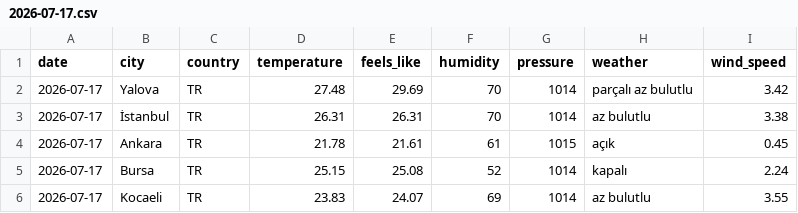
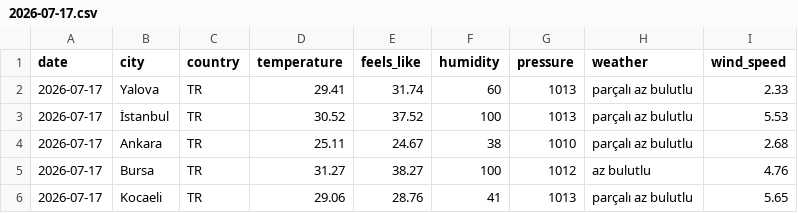
Before and after one commit to acetinkaya/turkiye-daily-open-data, a CSV file: data/weather/csv/2026-07-17.csv, drawn as a sheet.

```diff
--- a/data/weather/csv/2026-07-17.csv
+++ b/data/weather/csv/2026-07-17.csv
@@ -1,6 +1,6 @@
 date,city,country,temperature,feels_like,humidity,pressure,weather,wind_speed
-2026-07-17,Yalova,TR,27.48,29.69,70,1014,parçalı az bulutlu,3.42
-2026-07-17,İstanbul,TR,26.31,26.31,70,1014,az bulutlu,3.38
-2026-07-17,Ankara,TR,21.78,21.61,61,1015,açık,0.45
-2026-07-17,Bursa,TR,25.15,25.08,52,1014,kapalı,2.24
-2026-07-17,Kocaeli,TR,23.83,24.07,69,1014,az bulutlu,3.55
+2026-07-17,Yalova,TR,29.41,31.74,60,1013,parçalı az bulutlu,2.33
+2026-07-17,İstanbul,TR,30.52,37.52,100,1013,parçalı az bulutlu,5.53
+2026-07-17,Ankara,TR,25.11,24.67,38,1010,parçalı az bulutlu,2.68
+2026-07-17,Bursa,TR,31.27,38.27,100,1012,az bulutlu,4.76
+2026-07-17,Kocaeli,TR,29.06,28.76,41,1013,parçalı az bulutlu,5.65
```
Also changed, not shown: 2 other files.
